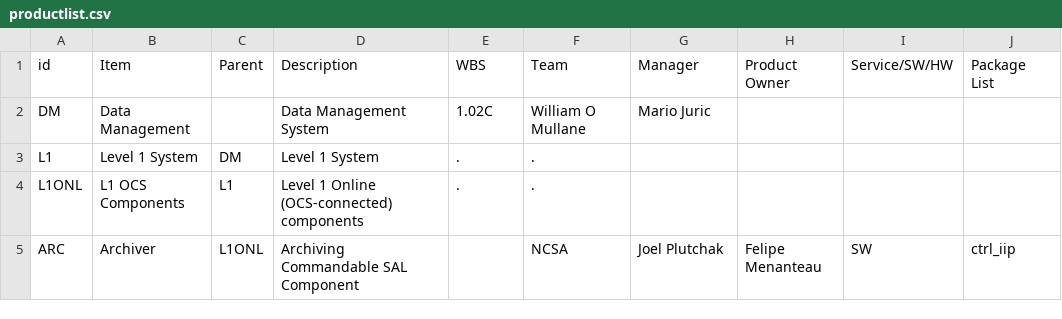
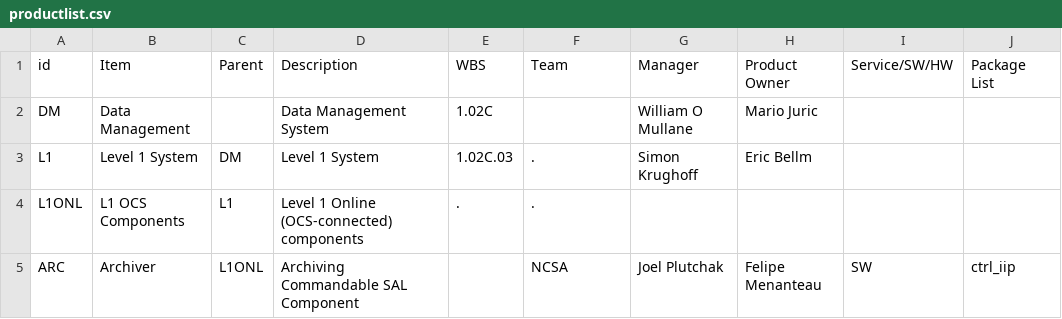
Before and after one commit to lsst/LDM-294, a CSV file: productlist.csv, drawn as a sheet; only a part is shown.

Commit message:
FIx first entry manager in wrong col, regenerate with KTs updates

```diff
--- a/productlist.csv
+++ b/productlist.csv
@@ -1,4 +1,4 @@
 id,Item,Parent,Description,WBS,Team,Manager,Product Owner,Service/SW/HW,Package List
-DM,Data Management,,Data Management System,1.02C,William O Mullane,Mario Juric,,,
-L1,Level 1 System,DM,Level 1 System,.,.,,,,
+DM,Data Management,,Data Management System,1.02C,,William O Mullane,Mario Juric,,,
+L1,Level 1 System,DM,Level 1 System,1.02C.03,.,Simon Krughoff,Eric Bellm,,
 L1ONL,L1 OCS Components,L1,Level 1 Online (OCS-connected) components,.,.,,,,
```
Also changed, not shown: 3 other files.
